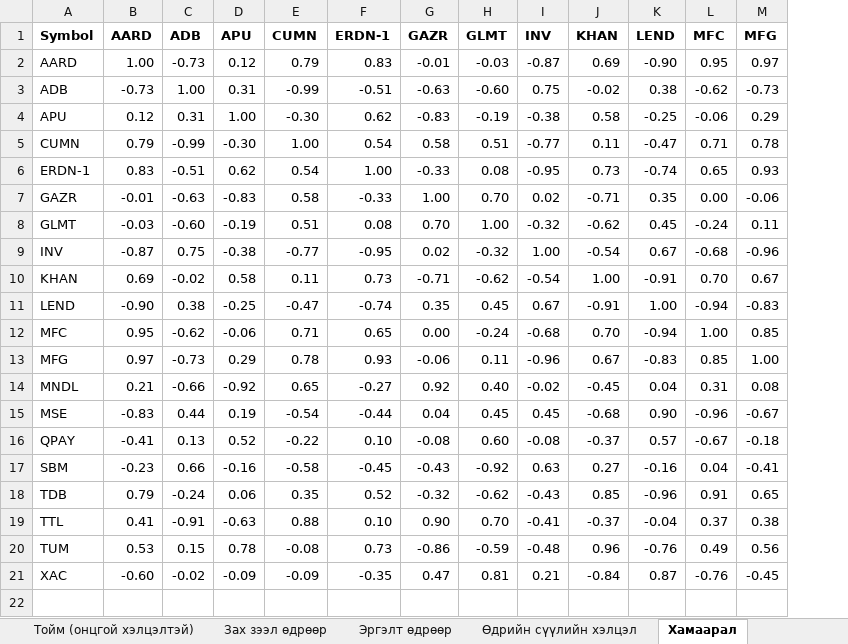
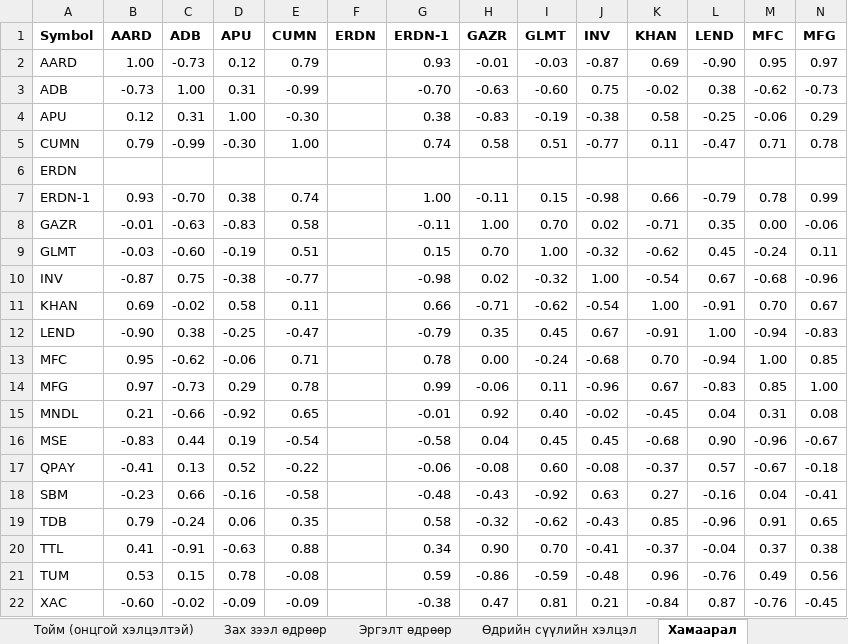
Before and after one commit to consultingapartment/msemy20, an Excel workbook: reports/weekly_2026-W43.xlsx, sheet Хамаарал, drawn as a sheet; only a part is shown; values as stored, in another font and other column widths than the file's, no borders; addresses are those after the commit; rows hold the shown columns only; the diff covers the shown part only; the diff names each change by its address in the sheet, - before the commit and + after, or states it on an @@ line.

```diff
--- a/reports/weekly_2026-W43.xlsx (sheet Хамаарал)
+++ b/reports/weekly_2026-W43.xlsx (sheet Хамаарал)
+column F (ERDN), empty
-G2 (ERDN-1): 0.83
+G2 (ERDN-1): 0.93
-G3 (ERDN-1): -0.51
+G3 (ERDN-1): -0.70
-G4 (ERDN-1): 0.62
+G4 (ERDN-1): 0.38
-G5 (ERDN-1): 0.54
+G5 (ERDN-1): 0.74
+row 6: ERDN
-B7 (AARD): 0.83
+B7 (AARD): 0.93
-C7 (ADB): -0.51
+C7 (ADB): -0.70
-D7 (APU): 0.62
+D7 (APU): 0.38
-E7 (CUMN): 0.54
+E7 (CUMN): 0.74
-H7 (GAZR): -0.33
+H7 (GAZR): -0.11
-I7 (GLMT): 0.08
+I7 (GLMT): 0.15
-J7 (INV): -0.95
+J7 (INV): -0.98
-K7 (KHAN): 0.73
+K7 (KHAN): 0.66
-L7 (LEND): -0.74
+L7 (LEND): -0.79
-M7 (MFC): 0.65
+M7 (MFC): 0.78
-N7 (MFG): 0.93
+N7 (MFG): 0.99
-G8 (ERDN-1): -0.33
+G8 (ERDN-1): -0.11
-G9 (ERDN-1): 0.08
+G9 (ERDN-1): 0.15
-G10 (ERDN-1): -0.95
+G10 (ERDN-1): -0.98
-G11 (ERDN-1): 0.73
+G11 (ERDN-1): 0.66
-G12 (ERDN-1): -0.74
+G12 (ERDN-1): -0.79
-G13 (ERDN-1): 0.65
+G13 (ERDN-1): 0.78
-G14 (ERDN-1): 0.93
+G14 (ERDN-1): 0.99
-G15 (ERDN-1): -0.27
+G15 (ERDN-1): -0.01
-G16 (ERDN-1): -0.44
+G16 (ERDN-1): -0.58
-G17 (ERDN-1): 0.10
+G17 (ERDN-1): -0.06
-G18 (ERDN-1): -0.45
+G18 (ERDN-1): -0.48
-G19 (ERDN-1): 0.52
+G19 (ERDN-1): 0.58
-G20 (ERDN-1): 0.10
+G20 (ERDN-1): 0.34
-G21 (ERDN-1): 0.73
+G21 (ERDN-1): 0.59
-G22 (ERDN-1): -0.35
+G22 (ERDN-1): -0.38
```
Also changed, not shown: 8 edited cells elsewhere in this sheet, sheet Тойм, sheet Тойм (онцгой хэлцэлтэй), sheet Эргэлт өдрөөр, sheet Том хэлцэл (компаниар), sheet Хөрвөх чадварын өөрчлөлт, sheet Өдрийн сүүлийн хэлцэл, 2 more sheets, data/deals_2026-10-23.xlsx, 7 other files.
